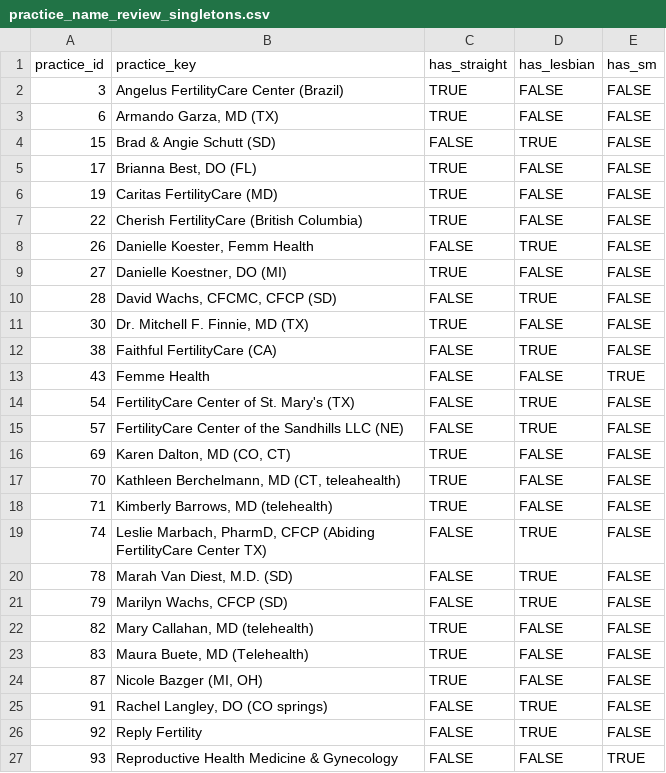
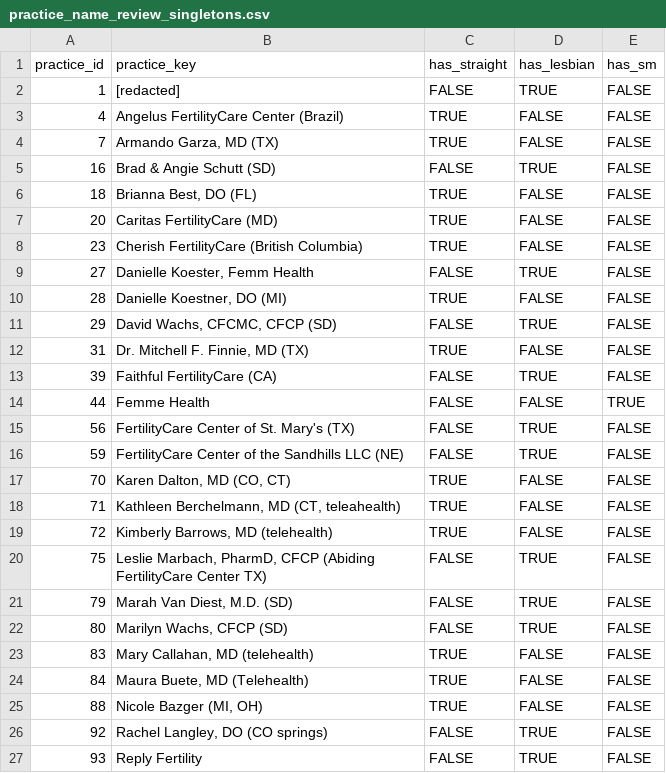
Before and after one commit to mufflyt/LABUBU, a CSV file: mysterycall_outputs/practice_name_review_singletons.csv, drawn as a sheet; only a part is shown; the diff covers the shown part only.

```diff
--- a/mysterycall_outputs/practice_name_review_singletons.csv
+++ b/mysterycall_outputs/practice_name_review_singletons.csv
@@ -1,27 +1,27 @@
 "practice_id","practice_key","has_straight","has_lesbian","has_sm"
-3,"Angelus FertilityCare Center (Brazil)",TRUE,FALSE,FALSE
-6,"Armando Garza, MD (TX)",TRUE,FALSE,FALSE
-15,"Brad & Angie Schutt (SD)",FALSE,TRUE,FALSE
-17,"Brianna Best, DO (FL)",TRUE,FALSE,FALSE
-19,"Caritas FertilityCare (MD)",TRUE,FALSE,FALSE
-22,"Cherish FertilityCare (British Columbia)",TRUE,FALSE,FALSE
-26,"Danielle Koester, Femm Health",FALSE,TRUE,FALSE
-27,"Danielle Koestner, DO (MI)",TRUE,FALSE,FALSE
-28,"David Wachs, CFCMC, CFCP (SD)",FALSE,TRUE,FALSE
-30,"Dr. Mitchell F. Finnie, MD (TX)",TRUE,FALSE,FALSE
-38,"Faithful FertilityCare (CA)",FALSE,TRUE,FALSE
-43,"Femme Health",FALSE,FALSE,TRUE
-54,"FertilityCare Center of St. Mary's (TX)",FALSE,TRUE,FALSE
-57,"FertilityCare Center of the Sandhills LLC (NE)",FALSE,TRUE,FALSE
-69,"Karen Dalton, MD (CO, CT)",TRUE,FALSE,FALSE
-70,"Kathleen Berchelmann, MD (CT, teleahealth)",TRUE,FALSE,FALSE
-71,"Kimberly Barrows, MD (telehealth)",TRUE,FALSE,FALSE
-74,"Leslie Marbach, PharmD, CFCP (Abiding FertilityCare Center TX)",FALSE,TRUE,FALSE
-78,"Marah Van Diest, M.D. (SD)",FALSE,TRUE,FALSE
-79,"Marilyn Wachs, CFCP (SD)",FALSE,TRUE,FALSE
-82,"Mary Callahan, MD (telehealth)",TRUE,FALSE,FALSE
-83,"Maura Buete, MD (Telehealth)",TRUE,FALSE,FALSE
-87,"Nicole Bazger (MI, OH)",TRUE,FALSE,FALSE
-91,"Rachel Langley, DO (CO springs)",FALSE,TRUE,FALSE
-92,"Reply Fertility",FALSE,TRUE,FALSE
-93,"Reproductive Health Medicine & Gynecology",FALSE,FALSE,TRUE
+1,"[redacted]",FALSE,TRUE,FALSE
+4,"Angelus FertilityCare Center (Brazil)",TRUE,FALSE,FALSE
+7,"Armando Garza, MD (TX)",TRUE,FALSE,FALSE
+16,"Brad & Angie Schutt (SD)",FALSE,TRUE,FALSE
+18,"Brianna Best, DO (FL)",TRUE,FALSE,FALSE
+20,"Caritas FertilityCare (MD)",TRUE,FALSE,FALSE
+23,"Cherish FertilityCare (British Columbia)",TRUE,FALSE,FALSE
+27,"Danielle Koester, Femm Health",FALSE,TRUE,FALSE
+28,"Danielle Koestner, DO (MI)",TRUE,FALSE,FALSE
+29,"David Wachs, CFCMC, CFCP (SD)",FALSE,TRUE,FALSE
+31,"Dr. Mitchell F. Finnie, MD (TX)",TRUE,FALSE,FALSE
+39,"Faithful FertilityCare (CA)",FALSE,TRUE,FALSE
+44,"Femme Health",FALSE,FALSE,TRUE
+56,"FertilityCare Center of St. Mary's (TX)",FALSE,TRUE,FALSE
+59,"FertilityCare Center of the Sandhills LLC (NE)",FALSE,TRUE,FALSE
+70,"Karen Dalton, MD (CO, CT)",TRUE,FALSE,FALSE
+71,"Kathleen Berchelmann, MD (CT, teleahealth)",TRUE,FALSE,FALSE
+72,"Kimberly Barrows, MD (telehealth)",TRUE,FALSE,FALSE
+75,"Leslie Marbach, PharmD, CFCP (Abiding FertilityCare Center TX)",FALSE,TRUE,FALSE
+79,"Marah Van Diest, M.D. (SD)",FALSE,TRUE,FALSE
+80,"Marilyn Wachs, CFCP (SD)",FALSE,TRUE,FALSE
+83,"Mary Callahan, MD (telehealth)",TRUE,FALSE,FALSE
+84,"Maura Buete, MD (Telehealth)",TRUE,FALSE,FALSE
+88,"Nicole Bazger (MI, OH)",TRUE,FALSE,FALSE
+92,"Rachel Langley, DO (CO springs)",FALSE,TRUE,FALSE
+93,"Reply Fertility",FALSE,TRUE,FALSE
```
Also changed, not shown: 1 added row, 1 removed row and 7 edited cells elsewhere in this file, mysterycall_outputs/caller_overlap_by_contrast.csv, mysterycall_outputs/caller_rates.csv, 28 other files.
